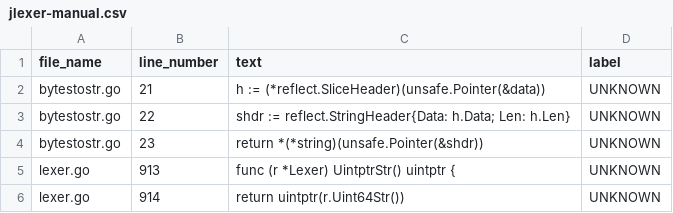
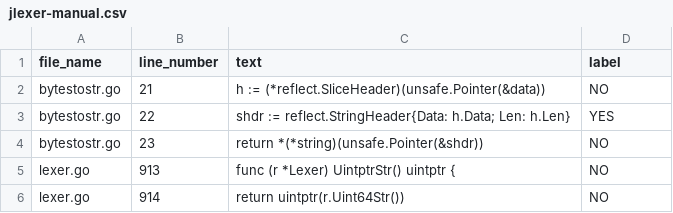
Before and after one commit to jlauinger/master-of-science, a CSV file: code/hacking/go-safer-evaluation/packages-eval/data/jlexer-manual.csv, drawn as a sheet.

Commit message:
go-safer evaluation: add annotations for jlexer

```diff
--- a/code/hacking/go-safer-evaluation/packages-eval/data/jlexer-manual.csv
+++ b/code/hacking/go-safer-evaluation/packages-eval/data/jlexer-manual.csv
@@ -1,6 +1,6 @@
 file_name,line_number,text,label
-bytestostr.go,21, h := (*reflect.SliceHeader)(unsafe.Pointer(&data)),UNKNOWN
-bytestostr.go,22, shdr := reflect.StringHeader{Data: h.Data; Len: h.Len},UNKNOWN
-bytestostr.go,23, return *(*string)(unsafe.Pointer(&shdr)),UNKNOWN
-lexer.go,913,func (r *Lexer) UintptrStr() uintptr {,UNKNOWN
-lexer.go,914, return uintptr(r.Uint64Str()),UNKNOWN
+bytestostr.go,21, h := (*reflect.SliceHeader)(unsafe.Pointer(&data)),NO
+bytestostr.go,22, shdr := reflect.StringHeader{Data: h.Data; Len: h.Len},YES
+bytestostr.go,23, return *(*string)(unsafe.Pointer(&shdr)),NO
+lexer.go,913,func (r *Lexer) UintptrStr() uintptr {,NO
+lexer.go,914, return uintptr(r.Uint64Str()),NO
```
Also changed, not shown: 1 other file.
